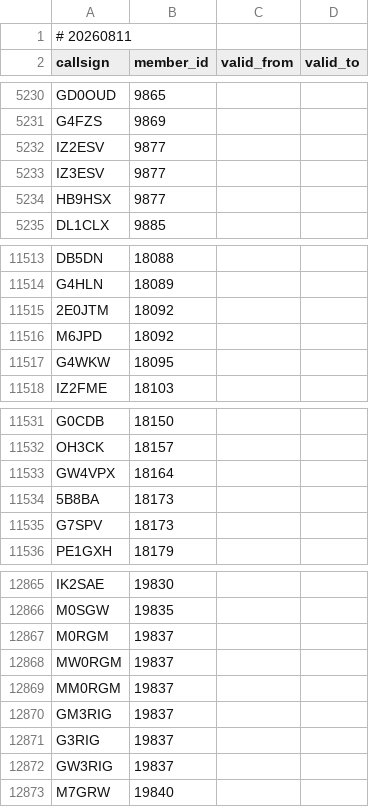
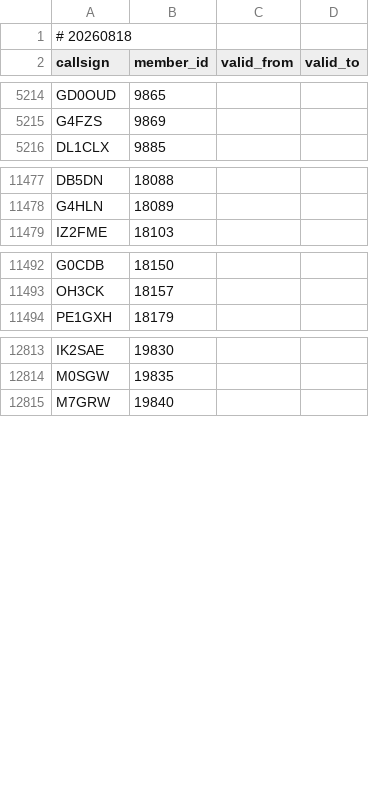
Before and after one commit to foldynl/hamradio-membeship-lists, a CSV file: lists/fists.csv, drawn as a sheet; only a part is shown, gaps mark what is left out; the diff covers the shown part only.

```diff
--- a/lists/fists.csv
+++ b/lists/fists.csv
@@ -1,2 +1,2 @@
-# 20260811
+# 20260818
 callsign,member_id,valid_from,valid_to
@@ -5231,5 +5215,2 @@ GD0OUD,9865,,
 G4FZS,9869,,
-IZ2ESV,9877,,
-IZ3ESV,9877,,
-HB9HSX,9877,,
 DL1CLX,9885,,
@@ -11514,5 +11478,2 @@ DB5DN,18088,,
 G4HLN,18089,,
-2E0JTM,18092,,
-M6JPD,18092,,
-G4WKW,18095,,
 IZ2FME,18103,,
@@ -11532,5 +11493,2 @@ G0CDB,18150,,
 OH3CK,18157,,
-GW4VPX,18164,,
-5B8BA,18173,,
-G7SPV,18173,,
 PE1GXH,18179,,
@@ -12866,8 +12814,2 @@ IK2SAE,19830,,
 M0SGW,19835,,
-M0RGM,19837,,
-MW0RGM,19837,,
-MM0RGM,19837,,
-GM3RIG,19837,,
-G3RIG,19837,,
-GW3RIG,19837,,
 M7GRW,19840,,
```
Also changed, not shown: 4 added rows, 54 removed rows and 1 edited cell elsewhere in this file, lists/clublogOQRS.csv, lists/ft8dmc.csv, 20 other files.
